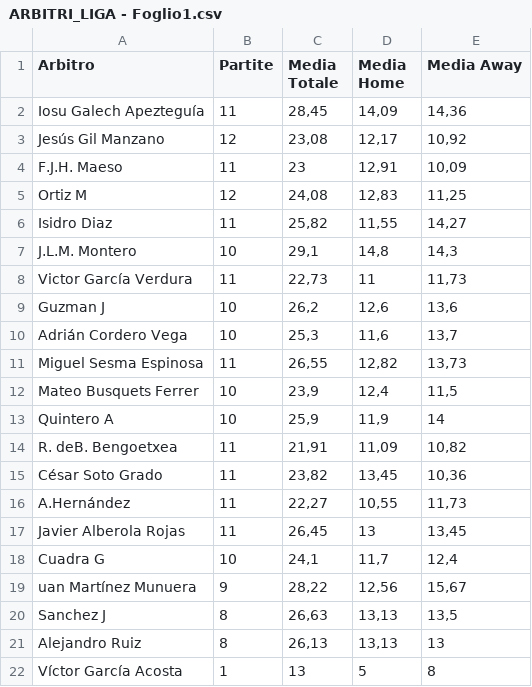
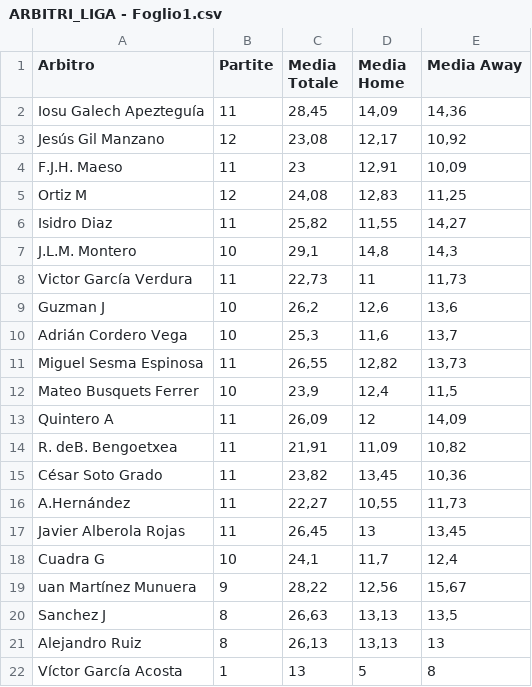
Before and after one commit to thekingprediction-maker/Server_probetai, a CSV file: ARBITRI_LIGA - Foglio1.csv, drawn as a sheet.

Commit message:
Add files via upload

```diff
--- a/ARBITRI_LIGA - Foglio1.csv
+++ b/ARBITRI_LIGA - Foglio1.csv
@@ -12,3 +12,3 @@ Miguel Sesma Espinosa;11;"26,55";"12,82";"13,73"
 Mateo Busquets Ferrer;10;"23,9";"12,4";"11,5"
-Quintero A;10;"25,9";"11,9";14
+Quintero A;11;"26,09";12;"14,09"
 R. deB. Bengoetxea;11;"21,91";"11,09";"10,82"
```
